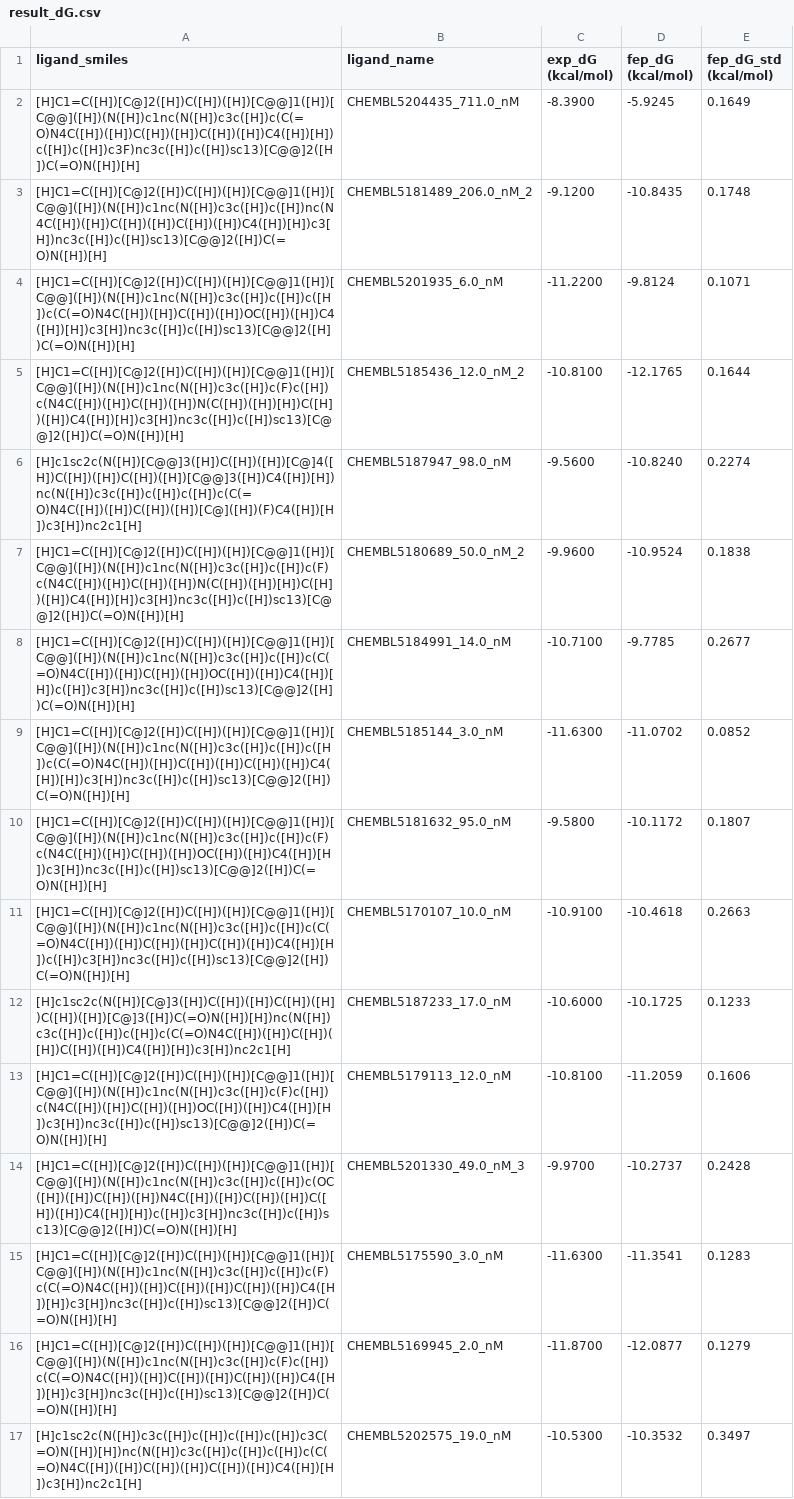
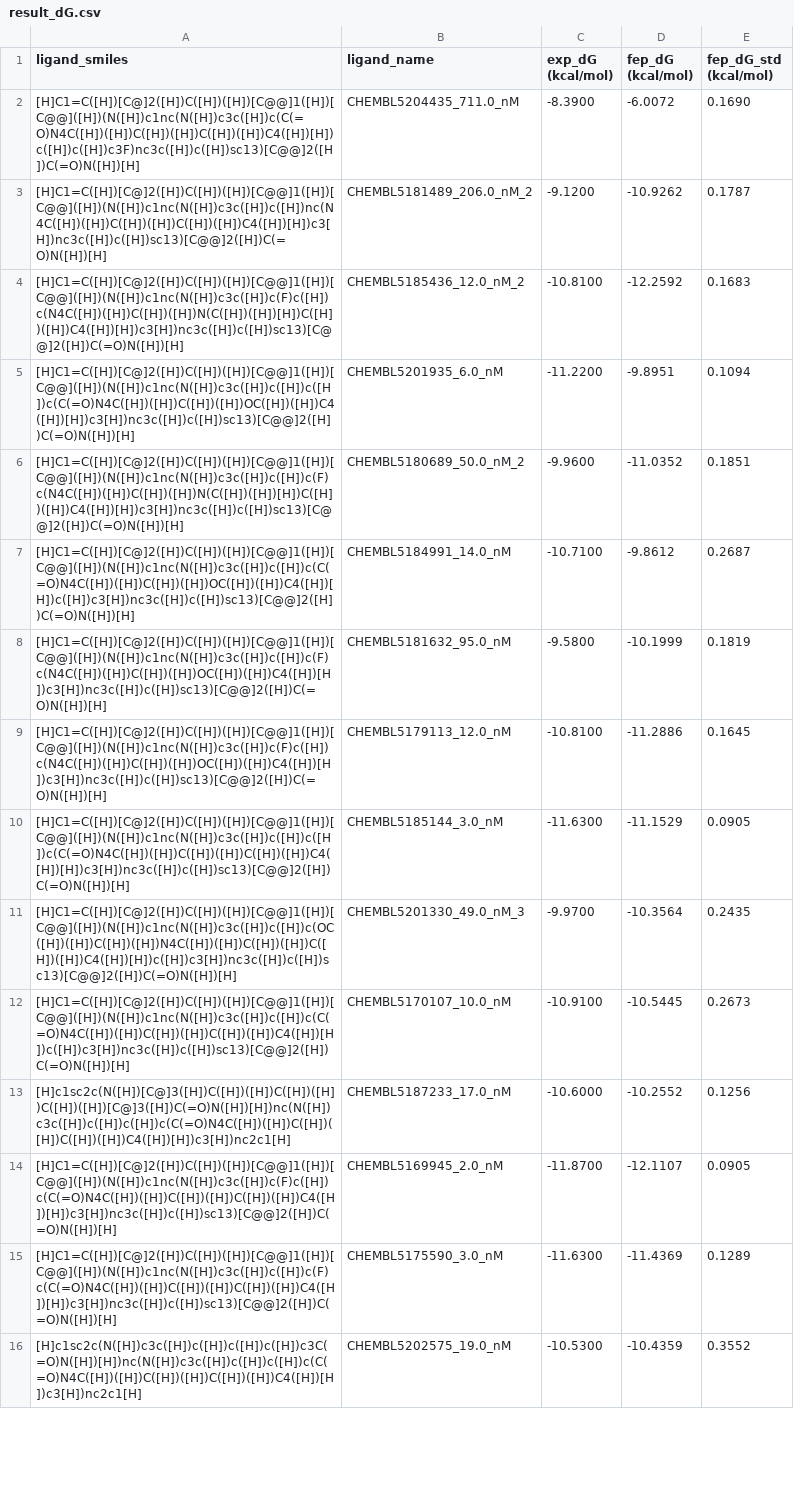
Before and after one commit to dptech-corp/Uni-FEP-Benchmarks, a CSV file: uni_fep_benchmarks/ChEMBL|IRAK4|CHEMBL5105899|g2/result_dG.csv, drawn as a sheet; only a part is shown; removed rows and columns are numbered as before the commit, all else as after; the diff covers the shown part only; the diff names each change by its address in the sheet, - before the commit and + after, or states it on an @@ line.

```diff
--- a/uni_fep_benchmarks/ChEMBL|IRAK4|CHEMBL5105899|g2/result_dG.csv
+++ b/uni_fep_benchmarks/ChEMBL|IRAK4|CHEMBL5105899|g2/result_dG.csv
-D2 (fep_dG (kcal/mol)): -5.9245
+D2 (fep_dG (kcal/mol)): -6.0072
-E2 (fep_dG_std (kcal/mol)): 0.1649
+E2 (fep_dG_std (kcal/mol)): 0.1690
-D3 (fep_dG (kcal/mol)): -10.8435
+D3 (fep_dG (kcal/mol)): -10.9262
-E3 (fep_dG_std (kcal/mol)): 0.1748
+E3 (fep_dG_std (kcal/mol)): 0.1787
-row 4: [H]C1=C([H])[C@]2([H])C([H])([H])[C@@]1([H])[C@@]([H])(N([H])c1nc(N([H])c3c([H])c([H])c([H])c(C(=O)N4C([H])([H])C([H])([H])OC([H])([H])C4([H])[H])c3[H])nc3c([H])c([H])sc13)[C@@]2([H])C(=O)N([H])[H] | CHEMBL5201935_6.0_nM | -11.2200 | -9.8124 | 0.1071
-D4 (fep_dG (kcal/mol)): -12.1765
+D4 (fep_dG (kcal/mol)): -12.2592
-E4 (fep_dG_std (kcal/mol)): 0.1644
+E4 (fep_dG_std (kcal/mol)): 0.1683
-row 6: [H]c1sc2c(N([H])[C@@]3([H])C([H])([H])[C@]4([H])C([H])([H])C([H])([H])[C@@]3([H])C4([H])[H])nc(N([H])c3c([H])c([H])c([H])c(C(=O)N4C([H])([H])C([H])([H])[C@]([H])(F)C4([H])[H])c3[H])nc2c1[H] | CHEMBL5187947_98.0_nM | -9.5600 | -10.8240 | 0.2274
+row 5: [H]C1=C([H])[C@]2([H])C([H])([H])[C@@]1([H])[C@@]([H])(N([H])c1nc(N([H])c3c([H])c([H])c([H])c(C(=O)N4C([H])([H])C([H])([H])OC([H])([H])C4([H])[H])c3[H])nc3c([H])c([H])sc13)[C@@]2([H])C(=O)N([H])[H] | CHEMBL5201935_6.0_nM | -11.2200 | -9.8951 | 0.1094
-D6 (fep_dG (kcal/mol)): -10.9524
+D6 (fep_dG (kcal/mol)): -11.0352
-E6 (fep_dG_std (kcal/mol)): 0.1838
+E6 (fep_dG_std (kcal/mol)): 0.1851
-D7 (fep_dG (kcal/mol)): -9.7785
+D7 (fep_dG (kcal/mol)): -9.8612
-E7 (fep_dG_std (kcal/mol)): 0.2677
+E7 (fep_dG_std (kcal/mol)): 0.2687
-row 9: [H]C1=C([H])[C@]2([H])C([H])([H])[C@@]1([H])[C@@]([H])(N([H])c1nc(N([H])c3c([H])c([H])c([H])c(C(=O)N4C([H])([H])C([H])([H])C([H])([H])C4([H])[H])c3[H])nc3c([H])c([H])sc13)[C@@]2([H])C(=O)N([H])[H] | CHEMBL5185144_3.0_nM | -11.6300 | -11.0702 | 0.0852
-D8 (fep_dG (kcal/mol)): -10.1172
+D8 (fep_dG (kcal/mol)): -10.1999
-E8 (fep_dG_std (kcal/mol)): 0.1807
+E8 (fep_dG_std (kcal/mol)): 0.1819
-row 11: [H]C1=C([H])[C@]2([H])C([H])([H])[C@@]1([H])[C@@]([H])(N([H])c1nc(N([H])c3c([H])c([H])c(C(=O)N4C([H])([H])C([H])([H])C([H])([H])C4([H])[H])c([H])c3[H])nc3c([H])c([H])sc13)[C@@]2([H])C(=O)N([H])[H] | CHEMBL5170107_10.0_nM | -10.9100 | -10.4618 | 0.2663
-row 12: [H]c1sc2c(N([H])[C@]3([H])C([H])([H])C([H])([H])C([H])([H])[C@]3([H])C(=O)N([H])[H])nc(N([H])c3c([H])c([H])c([H])c(C(=O)N4C([H])([H])C([H])([H])C([H])([H])C4([H])[H])c3[H])nc2c1[H] | CHEMBL5187233_17.0_nM | -10.6000 | -10.1725 | 0.1233
-D9 (fep_dG (kcal/mol)): -11.2059
+D9 (fep_dG (kcal/mol)): -11.2886
-E9 (fep_dG_std (kcal/mol)): 0.1606
+E9 (fep_dG_std (kcal/mol)): 0.1645
+row 10: [H]C1=C([H])[C@]2([H])C([H])([H])[C@@]1([H])[C@@]([H])(N([H])c1nc(N([H])c3c([H])c([H])c([H])c(C(=O)N4C([H])([H])C([H])([H])C([H])([H])C4([H])[H])c3[H])nc3c([H])c([H])sc13)[C@@]2([H])C(=O)N([H])[H] | CHEMBL5185144_3.0_nM | -11.6300 | -11.1529 | 0.0905
-D11 (fep_dG (kcal/mol)): -10.2737
+D11 (fep_dG (kcal/mol)): -10.3564
-E11 (fep_dG_std (kcal/mol)): 0.2428
+E11 (fep_dG_std (kcal/mol)): 0.2435
-row 15: [H]C1=C([H])[C@]2([H])C([H])([H])[C@@]1([H])[C@@]([H])(N([H])c1nc(N([H])c3c([H])c([H])c(F)c(C(=O)N4C([H])([H])C([H])([H])C([H])([H])C4([H])[H])c3[H])nc3c([H])c([H])sc13)[C@@]2([H])C(=O)N([H])[H] | CHEMBL5175590_3.0_nM | -11.6300 | -11.3541 | 0.1283
+row 12: [H]C1=C([H])[C@]2([H])C([H])([H])[C@@]1([H])[C@@]([H])(N([H])c1nc(N([H])c3c([H])c([H])c(C(=O)N4C([H])([H])C([H])([H])C([H])([H])C4([H])[H])c([H])c3[H])nc3c([H])c([H])sc13)[C@@]2([H])C(=O)N([H])[H] | CHEMBL5170107_10.0_nM | -10.9100 | -10.5445 | 0.2673
+row 13: [H]c1sc2c(N([H])[C@]3([H])C([H])([H])C([H])([H])C([H])([H])[C@]3([H])C(=O)N([H])[H])nc(N([H])c3c([H])c([H])c([H])c(C(=O)N4C([H])([H])C([H])([H])C([H])([H])C4([H])[H])c3[H])nc2c1[H] | CHEMBL5187233_17.0_nM | -10.6000 | -10.2552 | 0.1256
-D14 (fep_dG (kcal/mol)): -12.0877
+D14 (fep_dG (kcal/mol)): -12.1107
-E14 (fep_dG_std (kcal/mol)): 0.1279
+E14 (fep_dG_std (kcal/mol)): 0.0905
+row 15: [H]C1=C([H])[C@]2([H])C([H])([H])[C@@]1([H])[C@@]([H])(N([H])c1nc(N([H])c3c([H])c([H])c(F)c(C(=O)N4C([H])([H])C([H])([H])C([H])([H])C4([H])[H])c3[H])nc3c([H])c([H])sc13)[C@@]2([H])C(=O)N([H])[H] | CHEMBL5175590_3.0_nM | -11.6300 | -11.4369 | 0.1289
-D16 (fep_dG (kcal/mol)): -10.3532
+D16 (fep_dG (kcal/mol)): -10.4359
-E16 (fep_dG_std (kcal/mol)): 0.3497
+E16 (fep_dG_std (kcal/mol)): 0.3552
```
Also changed, not shown: 2 edited cells elsewhere in this file, 5 other files.
